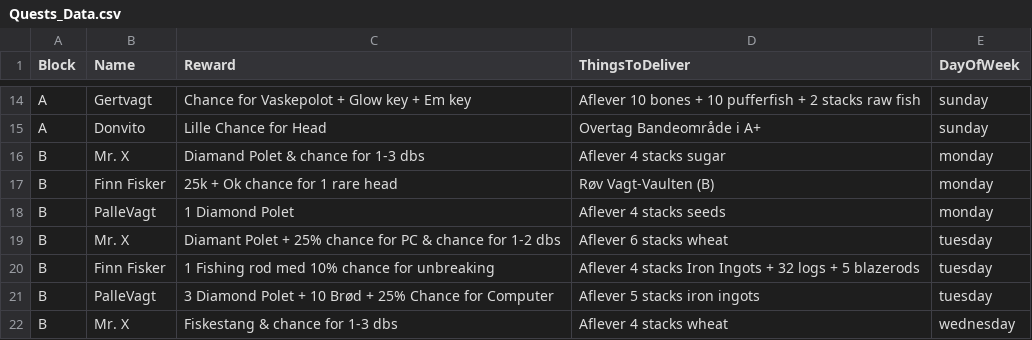
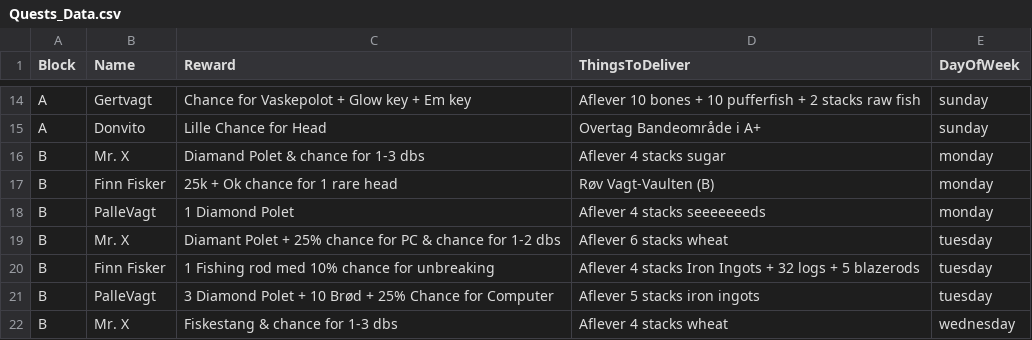
Before and after one commit to Ultimate15k/FreakyvilleAddon-Data, a CSV file: Quests_Data.csv, drawn as a sheet; only a part is shown, gaps mark what is left out.

Commit message:
testing

```diff
--- a/Quests_Data.csv
+++ b/Quests_Data.csv
@@ -17,3 +17,3 @@ B,Mr. X,Diamand Polet & chance for 1-3 dbs,Aflever 4 stacks sugar,monday
 B,Finn Fisker,25k + Ok chance for 1 rare head,Røv Vagt-Vaulten (B),monday
-B,PalleVagt,1 Diamond Polet,Aflever 4 stacks seeds,monday
+B,PalleVagt,1 Diamond Polet,Aflever 4 stacks seeeeeeeds,monday
 B,Mr. X,Diamant Polet + 25% chance for PC & chance for 1-2 dbs,Aflever 6 stacks wheat,tuesday
```
